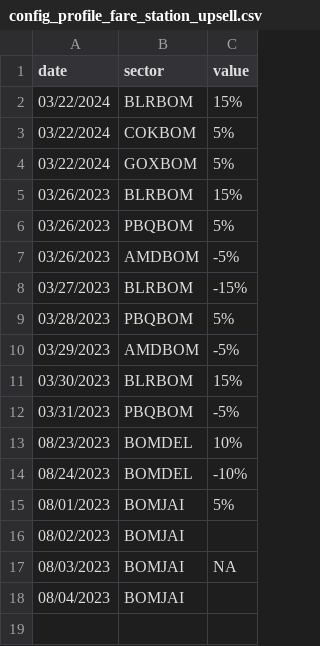
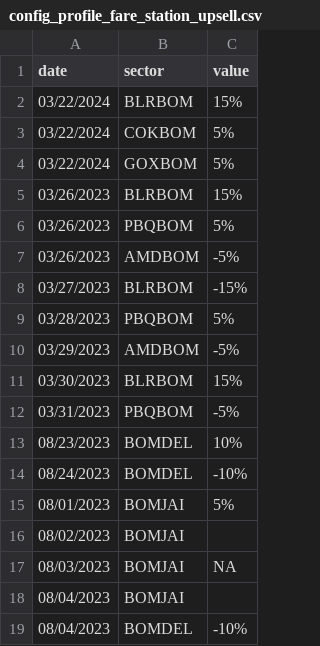
Before and after one commit to vivekbolla123/rm-allocation-serverless-funcs, a CSV file: QPDynamicAllocation/params/data/config_profile_fare_station_upsell.csv, drawn as a sheet; the diff names each change by its address in the sheet, - before the commit and + after, or states it on an @@ line.

```diff
--- a/QPDynamicAllocation/params/data/config_profile_fare_station_upsell.csv
+++ b/QPDynamicAllocation/params/data/config_profile_fare_station_upsell.csv
+row 19: 08/04/2023 | BOMDEL | -10%
```
Also changed, not shown: QPDynamicAllocation/params/data/Bookload.csv, QPDynamicAllocation/params/data/Fares.csv, 10 other files.
